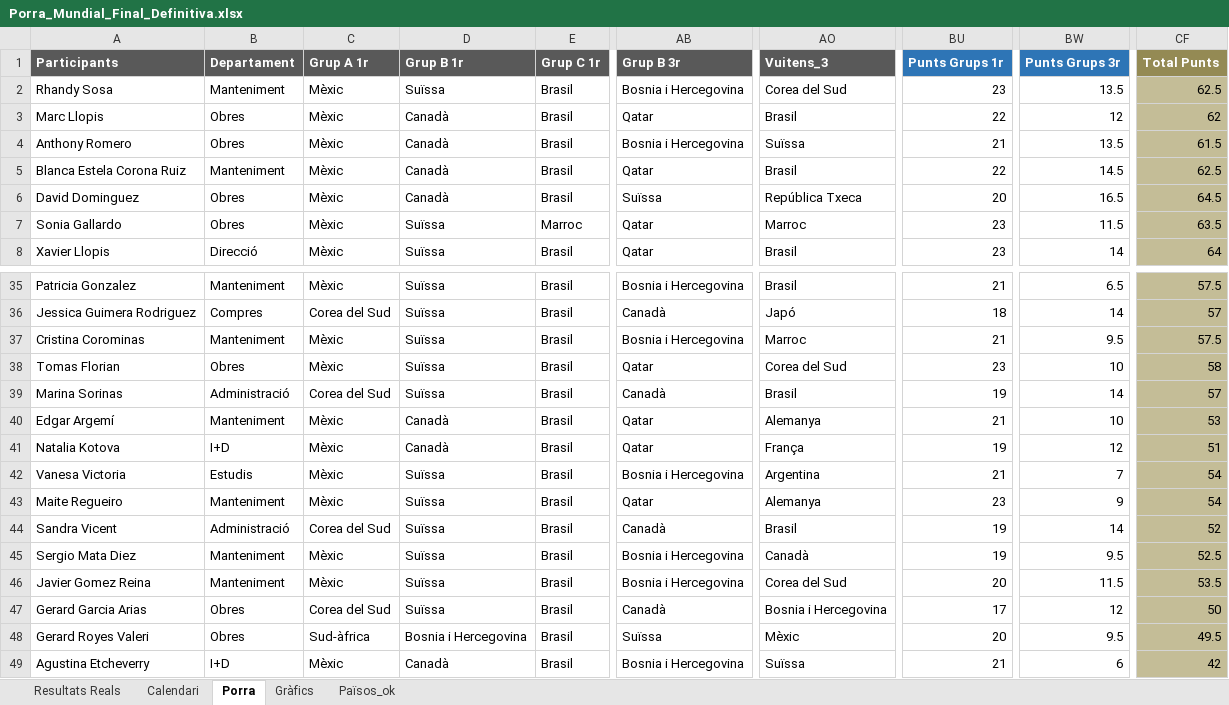
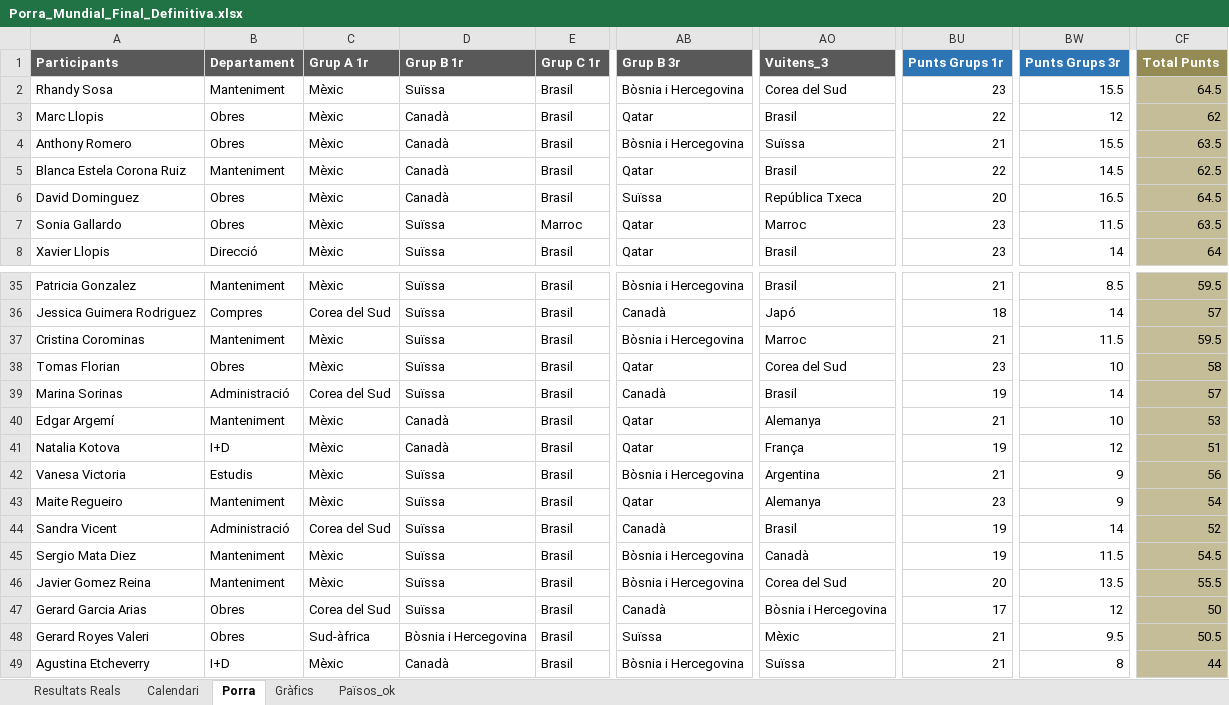
Before and after one commit to marcllopisraja-crypto/Porra_Mundial_2026_Constraula, an Excel workbook: Porra_Mundial_Final_Definitiva.xlsx, sheet Porra, drawn as a sheet; only a part is shown, gaps mark what is left out; values as stored, in another font and other column widths than the file's, no borders; the diff covers the shown part only; the diff names each change by its address in the sheet, - before the commit and + after, or states it on an @@ line.

```diff
--- a/Porra_Mundial_Final_Definitiva.xlsx (sheet Porra)
+++ b/Porra_Mundial_Final_Definitiva.xlsx (sheet Porra)
-AB2 (Grup B 3r): Bosnia i Hercegovina
+AB2 (Grup B 3r): Bòsnia i Hercegovina
-BW2 (Punts Grups 3r): 13.5
+BW2 (Punts Grups 3r): 15.5
-CF2 (Total Punts): 62.5
+CF2 (Total Punts): 64.5
-AB4 (Grup B 3r): Bosnia i Hercegovina
+AB4 (Grup B 3r): Bòsnia i Hercegovina
-BW4 (Punts Grups 3r): 13.5
+BW4 (Punts Grups 3r): 15.5
-CF4 (Total Punts): 61.5
+CF4 (Total Punts): 63.5
-AB35 (Grup B 3r): Bosnia i Hercegovina
+AB35 (Grup B 3r): Bòsnia i Hercegovina
-BW35 (Punts Grups 3r): 6.5
+BW35 (Punts Grups 3r): 8.5
-CF35 (Total Punts): 57.5
+CF35 (Total Punts): 59.5
-AB37 (Grup B 3r): Bosnia i Hercegovina
+AB37 (Grup B 3r): Bòsnia i Hercegovina
-BW37 (Punts Grups 3r): 9.5
+BW37 (Punts Grups 3r): 11.5
-CF37 (Total Punts): 57.5
+CF37 (Total Punts): 59.5
-AB42 (Grup B 3r): Bosnia i Hercegovina
+AB42 (Grup B 3r): Bòsnia i Hercegovina
-BW42 (Punts Grups 3r): 7
+BW42 (Punts Grups 3r): 9
-CF42 (Total Punts): 54
+CF42 (Total Punts): 56
-AB45:AB46 (Grup B 3r): Bosnia i Hercegovina
+AB45:AB46 (Grup B 3r): Bòsnia i Hercegovina
-BW45 (Punts Grups 3r): 9.5
+BW45 (Punts Grups 3r): 11.5
-CF45 (Total Punts): 52.5
+CF45 (Total Punts): 54.5
-BW46 (Punts Grups 3r): 11.5
+BW46 (Punts Grups 3r): 13.5
-CF46 (Total Punts): 53.5
+CF46 (Total Punts): 55.5
-AO47 (Vuitens_3): Bosnia i Hercegovina
+AO47 (Vuitens_3): Bòsnia i Hercegovina
-D48 (Grup B 1r): Bosnia i Hercegovina
+D48 (Grup B 1r): Bòsnia i Hercegovina
-BU48 (Punts Grups 1r): 20
+BU48 (Punts Grups 1r): 21
-CF48 (Total Punts): 49.5
+CF48 (Total Punts): 50.5
-AB49 (Grup B 3r): Bosnia i Hercegovina
+AB49 (Grup B 3r): Bòsnia i Hercegovina
-BW49 (Punts Grups 3r): 6
+BW49 (Punts Grups 3r): 8
-CF49 (Total Punts): 42
+CF49 (Total Punts): 44
```
Also changed, not shown: 38 edited cells elsewhere in this sheet.
